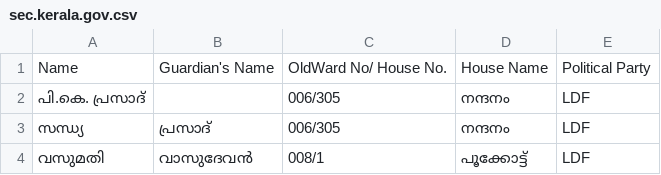
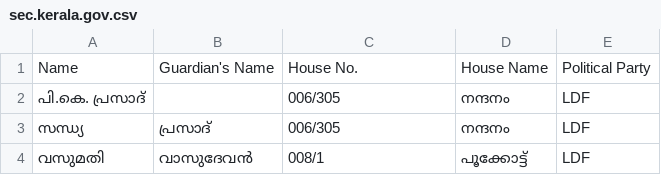
Before and after one commit to cme2sree-bit/KVT-Voters-App, a CSV file: sec.kerala.gov.csv, drawn as a sheet; only a part is shown.

Commit message:
Update sec.kerala.gov.csv

```diff
--- a/sec.kerala.gov.csv
+++ b/sec.kerala.gov.csv
@@ -1,2 +1,2 @@
-Name,Guardian's Name,OldWard No/ House No.,House Name,Political Party
+Name,Guardian's Name, House No.,House Name,Political Party
 പി.കെ. പ്രസാദ്,,006/305,നന്ദനം,LDF
```
